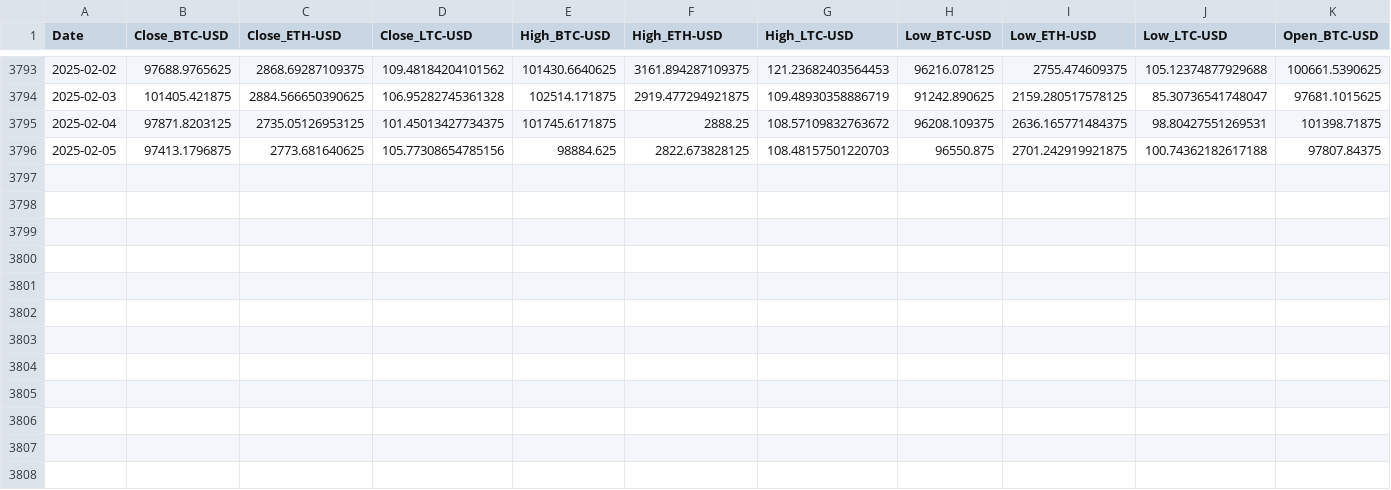
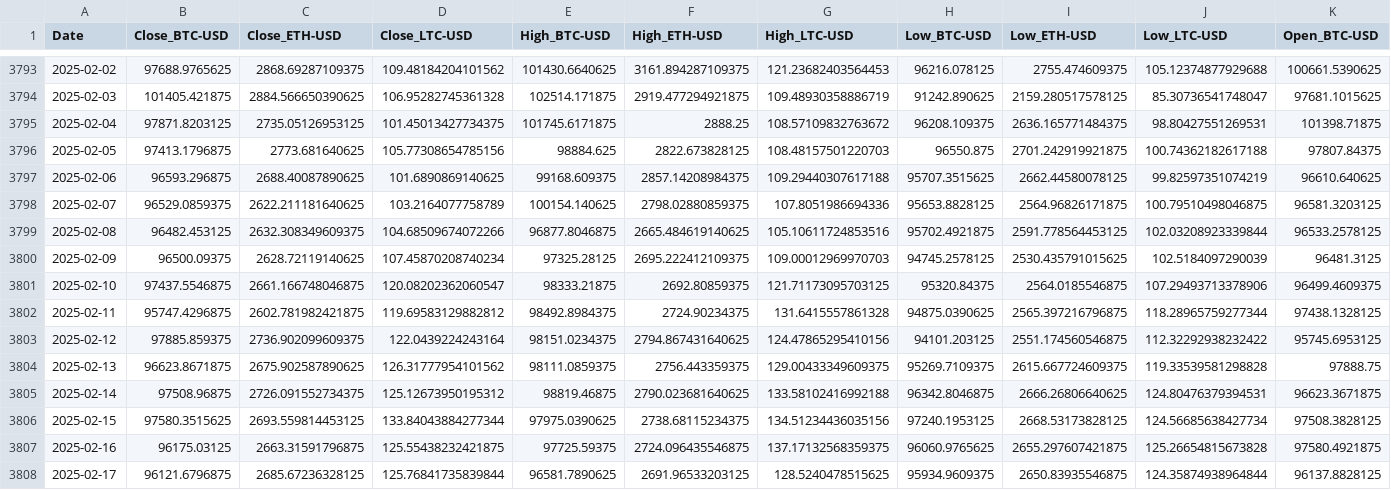
Before and after one commit to vedangrajoriya/crypto-backend, a CSV file: corrected_data.csv, drawn as a sheet; only a part is shown, gaps mark what is left out; rows hold the shown columns only; the diff names each change by its address in the sheet, - before the commit and + after, or states it on an @@ line.

Commit message:
Update corrected_data.csv

```diff
--- a/corrected_data.csv
+++ b/corrected_data.csv
+row 3797: 2025-02-06 | 96593.296875 | 2688.40087890625 | 101.6890869140625 | 99168.609375 | 2857.14208984375 | 109.29440307617188 | 95707.3515625 | 2662.44580078125 | 99.82597351074219 | 96610.640625
+row 3798: 2025-02-07 | 96529.0859375 | 2622.211181640625 | 103.2164077758789 | 100154.140625 | 2798.02880859375 | 107.8051986694336 | 95653.8828125 | 2564.96826171875 | 100.79510498046875 | 96581.3203125
+row 3799: 2025-02-08 | 96482.453125 | 2632.308349609375 | 104.68509674072266 | 96877.8046875 | 2665.484619140625 | 105.10611724853516 | 95702.4921875 | 2591.778564453125 | 102.03208923339844 | 96533.2578125
+row 3800: 2025-02-09 | 96500.09375 | 2628.72119140625 | 107.45870208740234 | 97325.28125 | 2695.222412109375 | 109.00012969970703 | 94745.2578125 | 2530.435791015625 | 102.5184097290039 | 96481.3125
+row 3801: 2025-02-10 | 97437.5546875 | 2661.166748046875 | 120.08202362060547 | 98333.21875 | 2692.80859375 | 121.71173095703125 | 95320.84375 | 2564.0185546875 | 107.29493713378906 | 96499.4609375
+row 3802: 2025-02-11 | 95747.4296875 | 2602.781982421875 | 119.69583129882812 | 98492.8984375 | 2724.90234375 | 131.6415557861328 | 94875.0390625 | 2565.397216796875 | 118.28965759277344 | 97438.1328125
+row 3803: 2025-02-12 | 97885.859375 | 2736.902099609375 | 122.0439224243164 | 98151.0234375 | 2794.867431640625 | 124.47865295410156 | 94101.203125 | 2551.174560546875 | 112.32292938232422 | 95745.6953125
+row 3804: 2025-02-13 | 96623.8671875 | 2675.902587890625 | 126.31777954101562 | 98111.0859375 | 2756.443359375 | 129.00433349609375 | 95269.7109375 | 2615.667724609375 | 119.33539581298828 | 97888.75
+row 3805: 2025-02-14 | 97508.96875 | 2726.091552734375 | 125.12673950195312 | 98819.46875 | 2790.023681640625 | 133.58102416992188 | 96342.8046875 | 2666.26806640625 | 124.80476379394531 | 96623.3671875
+row 3806: 2025-02-15 | 97580.3515625 | 2693.559814453125 | 133.84043884277344 | 97975.0390625 | 2738.68115234375 | 134.51234436035156 | 97240.1953125 | 2668.53173828125 | 124.56685638427734 | 97508.3828125
+row 3807: 2025-02-16 | 96175.03125 | 2663.31591796875 | 125.55438232421875 | 97725.59375 | 2724.096435546875 | 137.17132568359375 | 96060.9765625 | 2655.297607421875 | 125.26654815673828 | 97580.4921875
+row 3808: 2025-02-17 | 96121.6796875 | 2685.67236328125 | 125.76841735839844 | 96581.7890625 | 2691.96533203125 | 128.5240478515625 | 95934.9609375 | 2650.83935546875 | 124.35874938964844 | 96137.8828125
```
